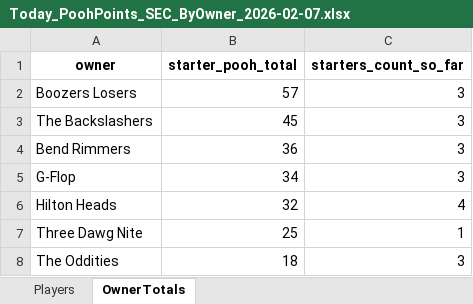
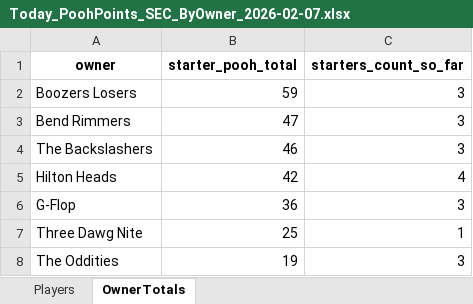
Before and after one commit to hal9000moncrief-dotcom/Pooh-League, an Excel workbook: docs/Today_PoohPoints_SEC_ByOwner_2026-02-07.xlsx, sheet OwnerTotals, drawn as a sheet; values as stored, in another font and other column widths than the file's, no borders; removed rows and columns are numbered as before the commit, all else as after; the diff names each change by its address in the sheet, - before the commit and + after, or states it on an @@ line.

Commit message:
Pooh Points: normal 20260207

```diff
--- a/docs/Today_PoohPoints_SEC_ByOwner_2026-02-07.xlsx (sheet OwnerTotals)
+++ b/docs/Today_PoohPoints_SEC_ByOwner_2026-02-07.xlsx (sheet OwnerTotals)
-B2 (starter_pooh_total): 57
+B2 (starter_pooh_total): 59
-row 3: The Backslashers | 45 | 3
-B3 (starter_pooh_total): 36
+B3 (starter_pooh_total): 47
-row 5: G-Flop | 34 | 3
+row 4: The Backslashers | 46 | 3
-B5 (starter_pooh_total): 32
+B5 (starter_pooh_total): 42
+row 6: G-Flop | 36 | 3
-B8 (starter_pooh_total): 18
+B8 (starter_pooh_total): 19
```
Also changed, not shown: sheet Players, 3 other files.
